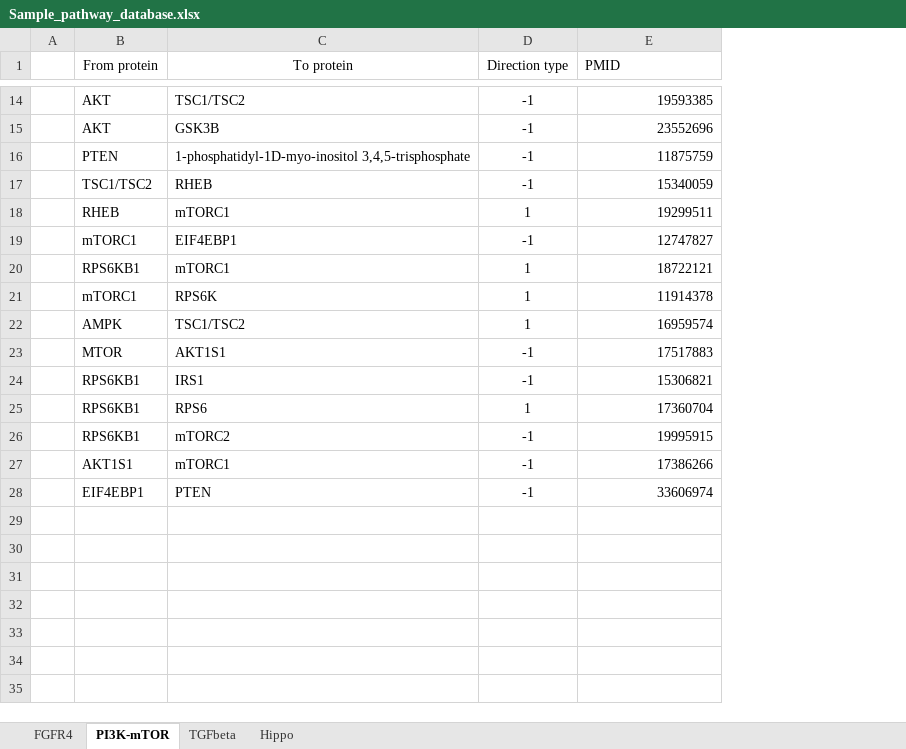
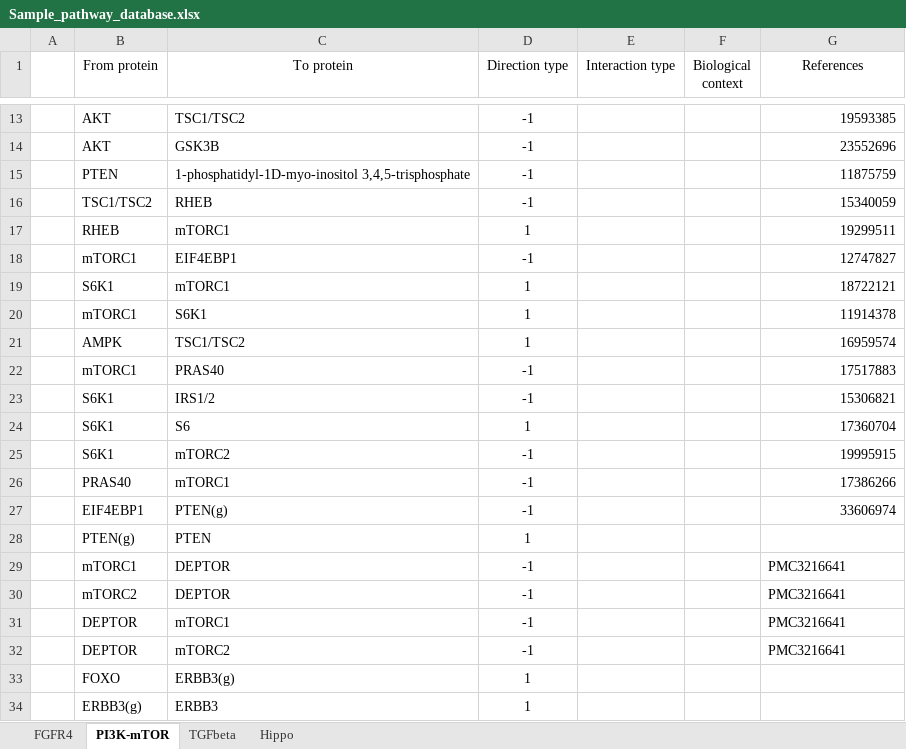
Before and after one commit to miladghomlaghi/resistance_project, an Excel workbook: Sample_pathway_database.xlsx, sheet PI3K-mTOR, drawn as a sheet; only a part is shown, gaps mark what is left out; values as stored, in another font and other column widths than the file's, no borders; conditional formats not drawn; addresses are those after the commit; the diff covers the shown part only; the diff names each change by its address in the sheet, - before the commit and + after, or states it on an @@ line.

```diff
--- a/Sample_pathway_database.xlsx (sheet PI3K-mTOR)
+++ b/Sample_pathway_database.xlsx (sheet PI3K-mTOR)
+column E (Interaction type), empty
+column F (Biological context), empty
-G1: PMID
+G1: References
-G1 alignment: left
+G1 alignment: center
-B19 (From protein): RPS6KB1
+B19 (From protein): S6K1
-C20 (To protein): RPS6K
+C20 (To protein): S6K1
-B22 (From protein): MTOR
+B22 (From protein): mTORC1
-C22 (To protein): AKT1S1
+C22 (To protein): PRAS40
-B23:B25 (From protein): RPS6KB1
+B23:B25 (From protein): S6K1
-C23 (To protein): IRS1
+C23 (To protein): IRS1/2
-C24 (To protein): RPS6
+C24 (To protein): S6
-B26 (From protein): AKT1S1
+B26 (From protein): PRAS40
-C27 (To protein): PTEN
+C27 (To protein): PTEN(g)
+row 28:  | PTEN(g) | PTEN | 1
+row 29:  | mTORC1 | DEPTOR | -1 |  |  | PMC3216641
+row 30:  | mTORC2 | DEPTOR | -1 |  |  | PMC3216641
+row 31:  | DEPTOR | mTORC1 | -1 |  |  | PMC3216641
+row 32:  | DEPTOR | mTORC2 | -1 |  |  | PMC3216641
+row 33:  | FOXO | ERBB3(g) | 1
+row 34:  | ERBB3(g) | ERBB3 | 1
```
Also changed, not shown: 1 removed row and 5 edited cells elsewhere in this sheet, sheet FGFR4, sheet Hippo, sheet TGFbeta, Sample_pathway_database_single_file.xlsx, 1 other file.
